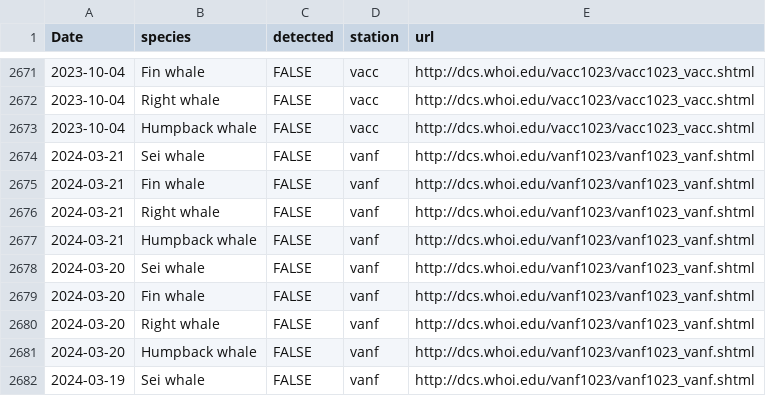
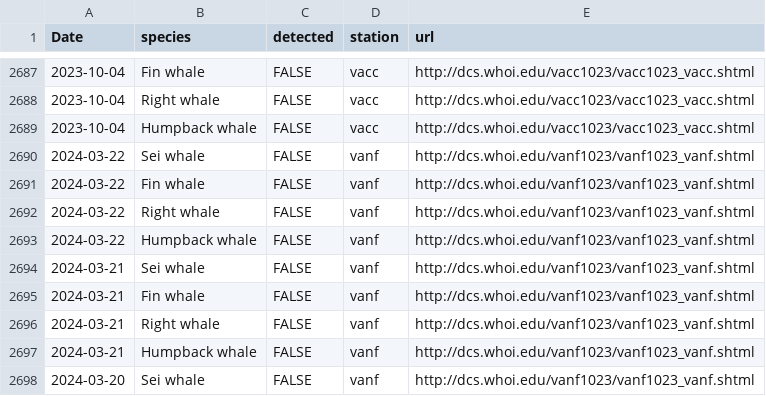
Before and after one commit to Tail-Winds/rtwb-flyway, a CSV file: rtwb_detections.csv, drawn as a sheet; only a part is shown, gaps mark what is left out; the shorter side is filled out with more unchanged rows; the diff covers the shown part only.

```diff
--- a/rtwb_detections.csv
+++ b/rtwb_detections.csv
@@ -2673,2 +2689,6 @@
 2023-10-04,"Humpback whale",FALSE,"vacc","http://dcs.whoi.edu/vacc1023/vacc1023_vacc.shtml"
+2024-03-22,"Sei whale",FALSE,"vanf","http://dcs.whoi.edu/vanf1023/vanf1023_vanf.shtml"
+2024-03-22,"Fin whale",FALSE,"vanf","http://dcs.whoi.edu/vanf1023/vanf1023_vanf.shtml"
+2024-03-22,"Right whale",FALSE,"vanf","http://dcs.whoi.edu/vanf1023/vanf1023_vanf.shtml"
+2024-03-22,"Humpback whale",FALSE,"vanf","http://dcs.whoi.edu/vanf1023/vanf1023_vanf.shtml"
 2024-03-21,"Sei whale",FALSE,"vanf","http://dcs.whoi.edu/vanf1023/vanf1023_vanf.shtml"
```
Also changed, not shown: 16 added rows and 1 edited cell elsewhere in this file, slow_zone_log.csv, 7 other files.
